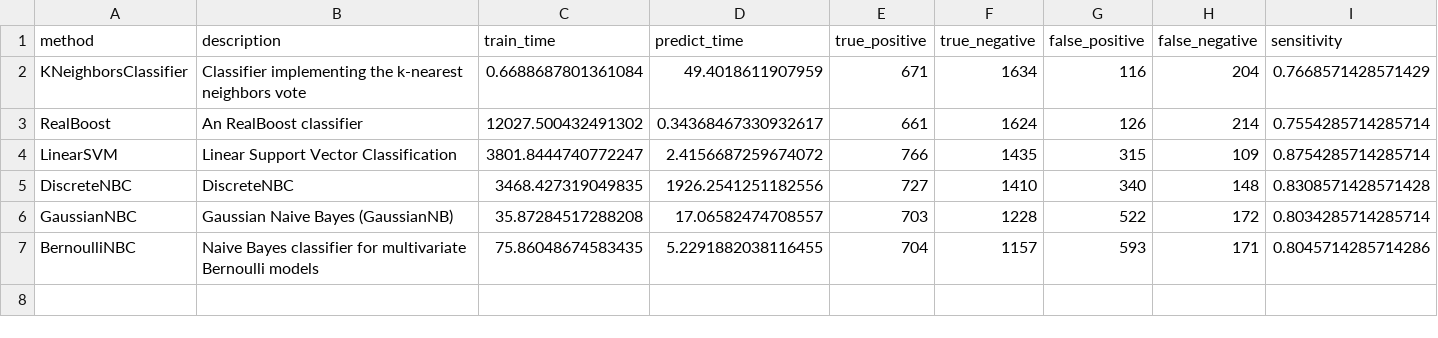
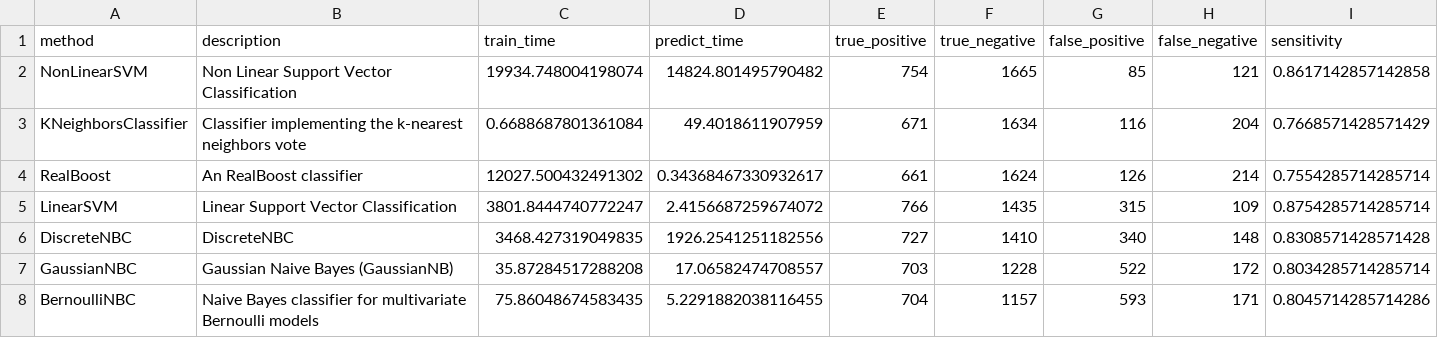
Before and after one commit to wl44545/wl44545.github.io, a CSV file: praca-inzynierska/history/2022_01_10_14_09_57_363854/results.csv, drawn as a sheet; only a part is shown; rows hold the shown columns only; the diff names each change by its address in the sheet, - before the commit and + after, or states it on an @@ line.

Commit message:
Autocommit with results

```diff
--- a/praca-inzynierska/history/2022_01_10_14_09_57_363854/results.csv
+++ b/praca-inzynierska/history/2022_01_10_14_09_57_363854/results.csv
+row 2: NonLinearSVM | Non Linear Support Vector Classification | 19934.748004198074 | 14824.801495790482 | 754 | 1665 | 85 | 121 | 0.8617142857142858
```
Also changed, not shown: 5 other files.
